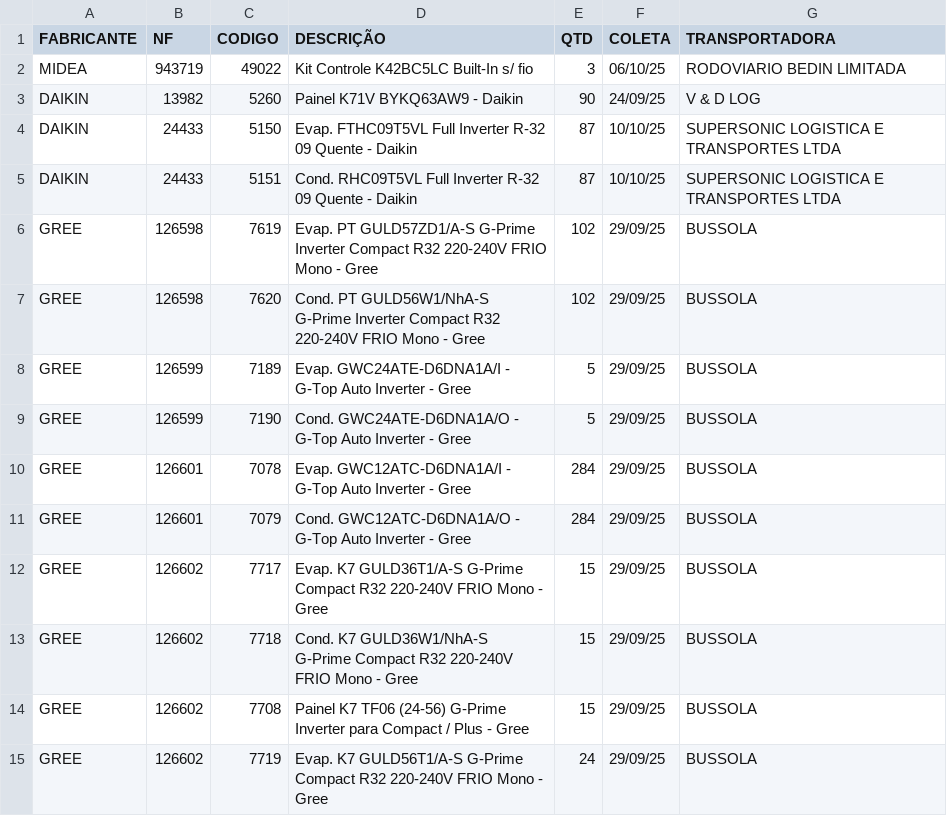
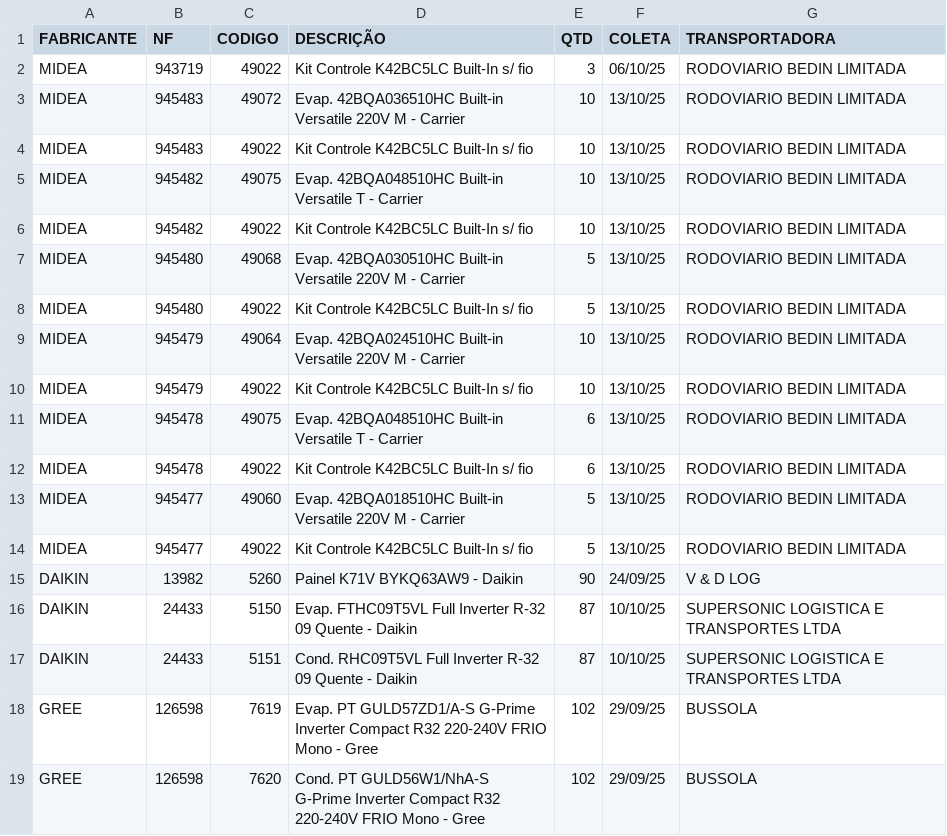
Before and after one commit to discomerciologistica/agendamentos, a CSV file: nfsfaturadassemagendamento.csv, drawn as a sheet; only a part is shown; the shorter side is filled out with more unchanged rows; the diff names each change by its address in the sheet, - before the commit and + after, or states it on an @@ line.

Commit message:
Update nfsfaturadassemagendamento.csv

```diff
--- a/nfsfaturadassemagendamento.csv
+++ b/nfsfaturadassemagendamento.csv
+row 3: MIDEA | 945483 | 49072 | Evap. 42BQA036510HC Built-in Versatile 220V M - Carrier | 10 | 13/10/25 | RODOVIARIO BEDIN LIMITADA
+row 4: MIDEA | 945483 | 49022 | Kit Controle K42BC5LC Built-In s/ fio | 10 | 13/10/25 | RODOVIARIO BEDIN LIMITADA
+row 5: MIDEA | 945482 | 49075 | Evap. 42BQA048510HC Built-in Versatile T - Carrier | 10 | 13/10/25 | RODOVIARIO BEDIN LIMITADA
+row 6: MIDEA | 945482 | 49022 | Kit Controle K42BC5LC Built-In s/ fio | 10 | 13/10/25 | RODOVIARIO BEDIN LIMITADA
+row 7: MIDEA | 945480 | 49068 | Evap. 42BQA030510HC Built-in Versatile 220V M - Carrier | 5 | 13/10/25 | RODOVIARIO BEDIN LIMITADA
+row 8: MIDEA | 945480 | 49022 | Kit Controle K42BC5LC Built-In s/ fio | 5 | 13/10/25 | RODOVIARIO BEDIN LIMITADA
+row 9: MIDEA | 945479 | 49064 | Evap. 42BQA024510HC Built-in Versatile 220V M - Carrier | 10 | 13/10/25 | RODOVIARIO BEDIN LIMITADA
+row 10: MIDEA | 945479 | 49022 | Kit Controle K42BC5LC Built-In s/ fio | 10 | 13/10/25 | RODOVIARIO BEDIN LIMITADA
+row 11: MIDEA | 945478 | 49075 | Evap. 42BQA048510HC Built-in Versatile T - Carrier | 6 | 13/10/25 | RODOVIARIO BEDIN LIMITADA
+row 12: MIDEA | 945478 | 49022 | Kit Controle K42BC5LC Built-In s/ fio | 6 | 13/10/25 | RODOVIARIO BEDIN LIMITADA
+row 13: MIDEA | 945477 | 49060 | Evap. 42BQA018510HC Built-in Versatile 220V M - Carrier | 5 | 13/10/25 | RODOVIARIO BEDIN LIMITADA
+row 14: MIDEA | 945477 | 49022 | Kit Controle K42BC5LC Built-In s/ fio | 5 | 13/10/25 | RODOVIARIO BEDIN LIMITADA
```
